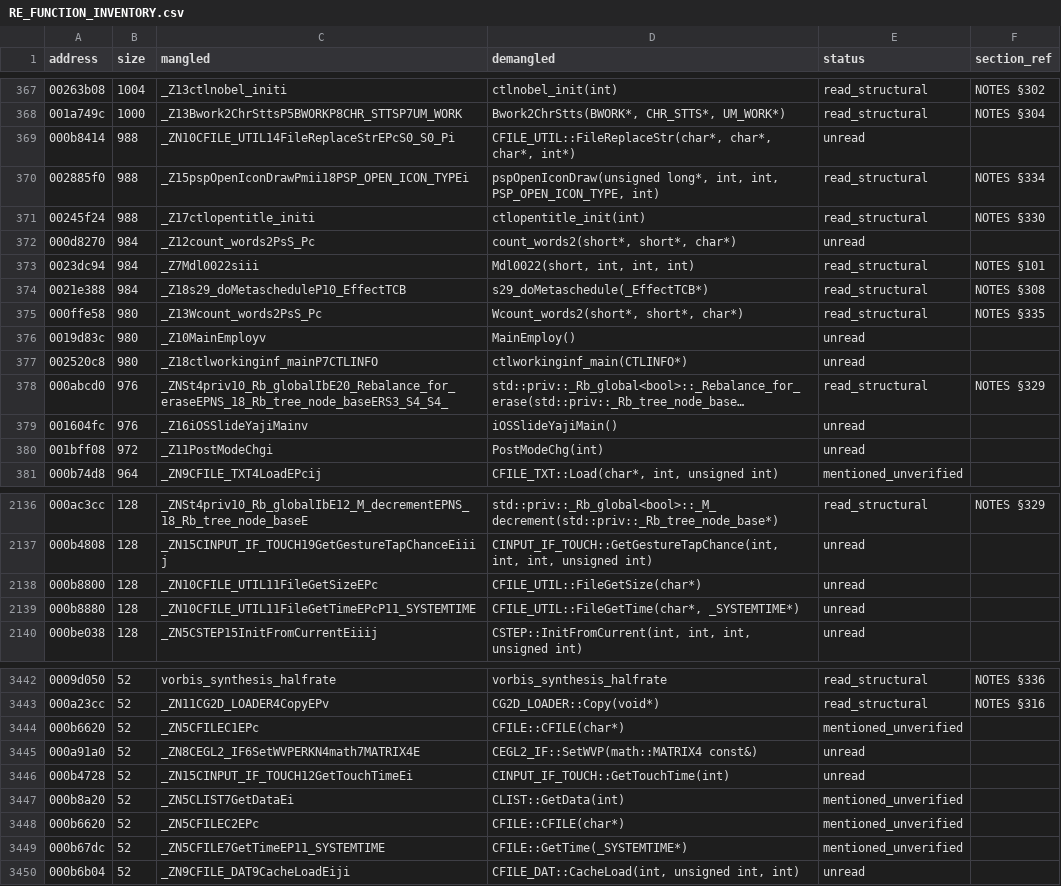
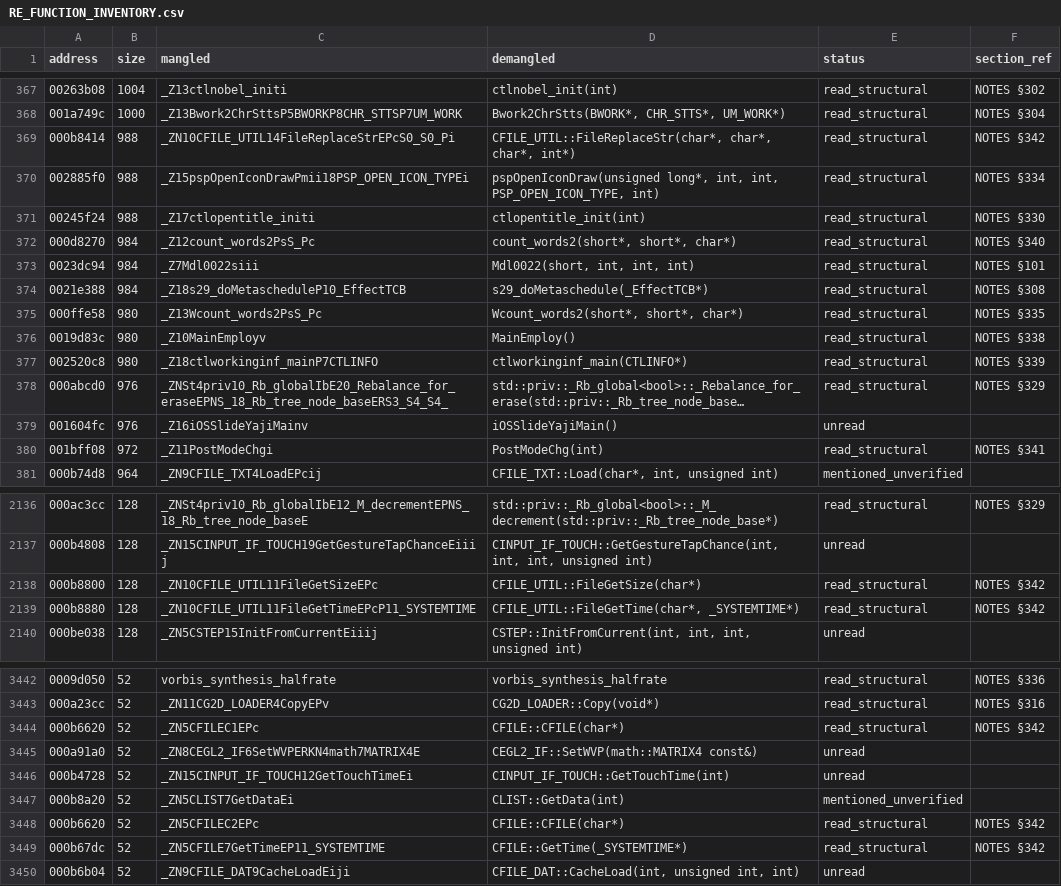
Before and after one commit to c1c3ru/fft_craft, a CSV file: FFT_Android_Mod/docs/RE_FUNCTION_INVENTORY.csv, drawn as a sheet; only a part is shown, gaps mark what is left out; long unchanged cells end in …; the diff covers the shown part only; the diff names each change by its address in the sheet, - before the commit and + after, or states it on an @@ line.

```diff
--- a/FFT_Android_Mod/docs/RE_FUNCTION_INVENTORY.csv
+++ b/FFT_Android_Mod/docs/RE_FUNCTION_INVENTORY.csv
-E369 (status): unread
+E369 (status): read_structural
-F369 (section_ref): (empty)
+F369 (section_ref): NOTES §342
-E372 (status): unread
+E372 (status): read_structural
-F372 (section_ref): (empty)
+F372 (section_ref): NOTES §340
-E376:E377 (status): unread
+E376:E377 (status): read_structural
-F376 (section_ref): (empty)
+F376 (section_ref): NOTES §338
-F377 (section_ref): (empty)
+F377 (section_ref): NOTES §339
-E380 (status): unread
+E380 (status): read_structural
-F380 (section_ref): (empty)
+F380 (section_ref): NOTES §341
-E2138:E2139 (status): unread
+E2138:E2139 (status): read_structural
-F2138:F2139 (section_ref): (empty)
+F2138:F2139 (section_ref): NOTES §342
-E3444 (status): mentioned_unverified
+E3444 (status): read_structural
-F3444 (section_ref): (empty)
+F3444 (section_ref): NOTES §342
-E3448:E3449 (status): mentioned_unverified
+E3448:E3449 (status): read_structural
-F3448:F3449 (section_ref): (empty)
+F3448:F3449 (section_ref): NOTES §342
```
Also changed, not shown: 88 edited cells elsewhere in this file, 1 other file.
